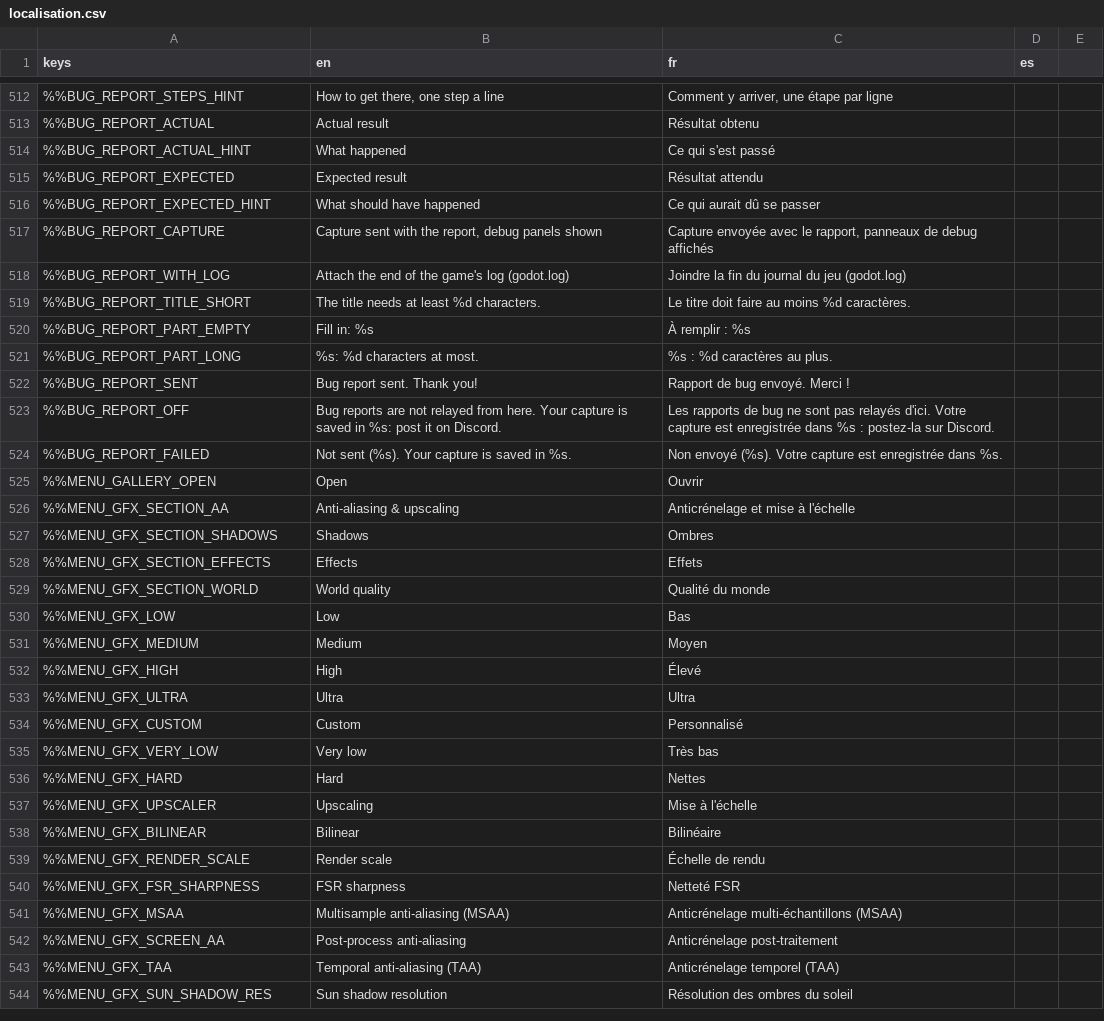
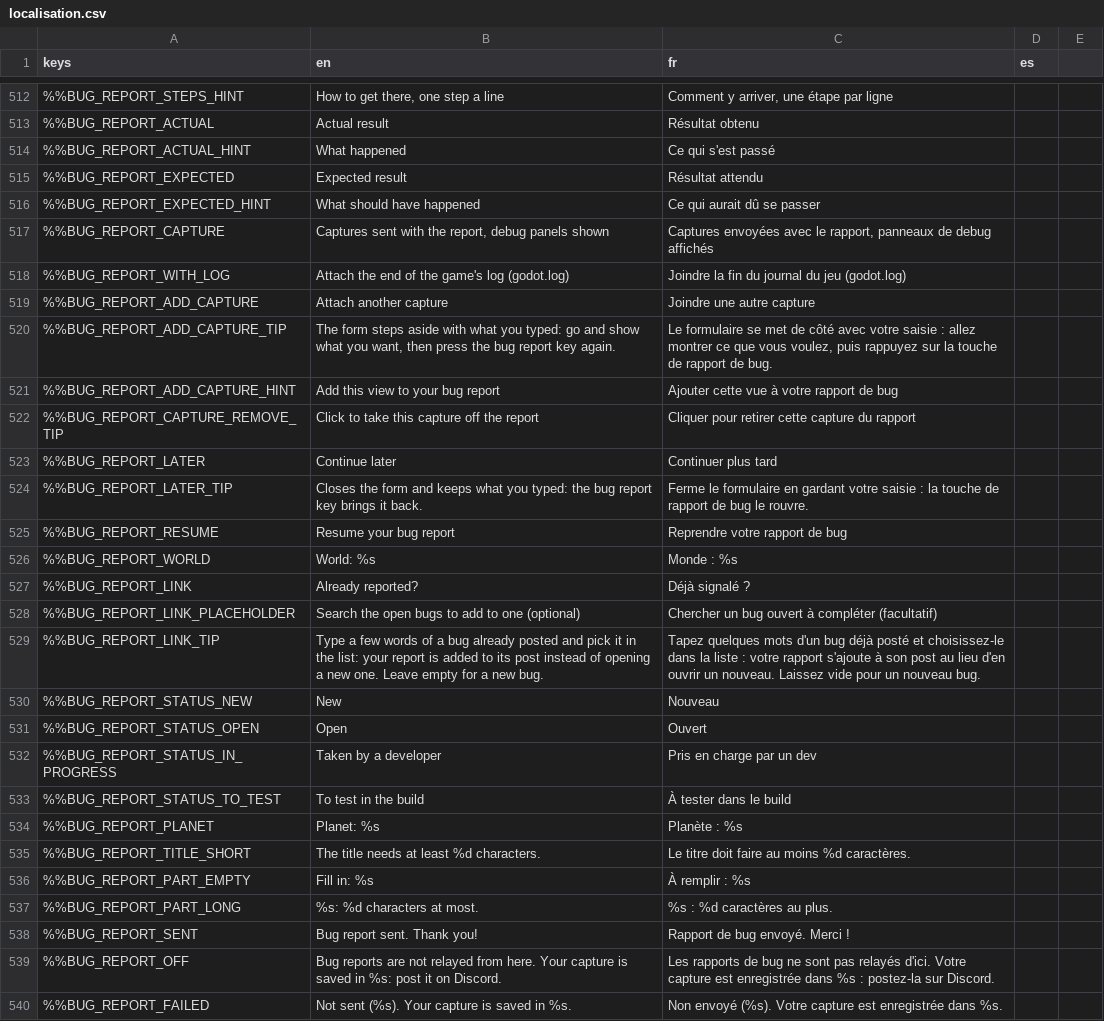
Before and after one commit to DyingStar-game/DyingStar, a CSV file: tools/localization/localisation.csv, drawn as a sheet; only a part is shown, gaps mark what is left out; the shorter side is filled out with more unchanged rows; the diff names each change by its address in the sheet, - before the commit and + after, or states it on an @@ line.

Commit message:
feat(ui): bug report with several captures, a place, a later and a bug to add to
- The form shows where the player stood (world coordinates, planet with
  latitude, longitude and elevation) and the report carries it.
- "Attach another capture" puts the form aside with what was typed; the key
  takes one more capture wherever the player went, five at most. A click on
  a capture takes it off.
- "Continue later" closes the form on what was typed; the key brings it back.
- The reminder in the corner says what the key will do.
- When service-social lists the open bugs of the QA forum, a search field
  offers them and the report is added to the post picked.

```diff
--- a/tools/localization/localisation.csv
+++ b/tools/localization/localisation.csv
-B517 (en): Capture sent with…
+B517 (en): Captures sent with…
-C517 (fr): Capture envoyée avec le…
+C517 (fr): Captures envoyées avec le…
+row 519: %%BUG_REPORT_ADD_CAPTURE | Attach another capture | Joindre une autre capture
+row 520: %%BUG_REPORT_ADD_CAPTURE_TIP | The form steps aside with what you typed: go and show what you want, then press the bug report key again. | Le formulaire se met de côté avec votre saisie : allez montrer ce que vous voulez, puis rappuyez sur la touche de rapport de bug.
+row 521: %%BUG_REPORT_ADD_CAPTURE_HINT | Add this view to your bug report | Ajouter cette vue à votre rapport de bug
+row 522: %%BUG_REPORT_CAPTURE_REMOVE_TIP | Click to take this capture off the report | Cliquer pour retirer cette capture du rapport
+row 523: %%BUG_REPORT_LATER | Continue later | Continuer plus tard
+row 524: %%BUG_REPORT_LATER_TIP | Closes the form and keeps what you typed: the bug report key brings it back. | Ferme le formulaire en gardant votre saisie : la touche de rapport de bug le rouvre.
+row 525: %%BUG_REPORT_RESUME | Resume your bug report | Reprendre votre rapport de bug
+row 526: %%BUG_REPORT_WORLD | World: %s | Monde : %s
+row 527: %%BUG_REPORT_LINK | Already reported? | Déjà signalé ?
+row 528: %%BUG_REPORT_LINK_PLACEHOLDER | Search the open bugs to add to one (optional) | Chercher un bug ouvert à compléter (facultatif)
+row 529: %%BUG_REPORT_LINK_TIP | Type a few words of a bug already posted and pick it in the list: your report is added to its post instead of opening a new one. Leave empty for a new bug. | Tapez quelques mots d'un bug déjà posté et choisissez-le dans la liste : votre rapport s'ajoute à son post au lieu d'en ouvrir un nouveau. Laissez vide pour un nouveau bug.
+row 530: %%BUG_REPORT_STATUS_NEW | New | Nouveau
+row 531: %%BUG_REPORT_STATUS_OPEN | Open | Ouvert
+row 532: %%BUG_REPORT_STATUS_IN_PROGRESS | Taken by a developer | Pris en charge par un dev
+row 533: %%BUG_REPORT_STATUS_TO_TEST | To test in the build | À tester dans le build
+row 534: %%BUG_REPORT_PLANET | Planet: %s | Planète : %s
```
Also changed, not shown: 6 other files.
